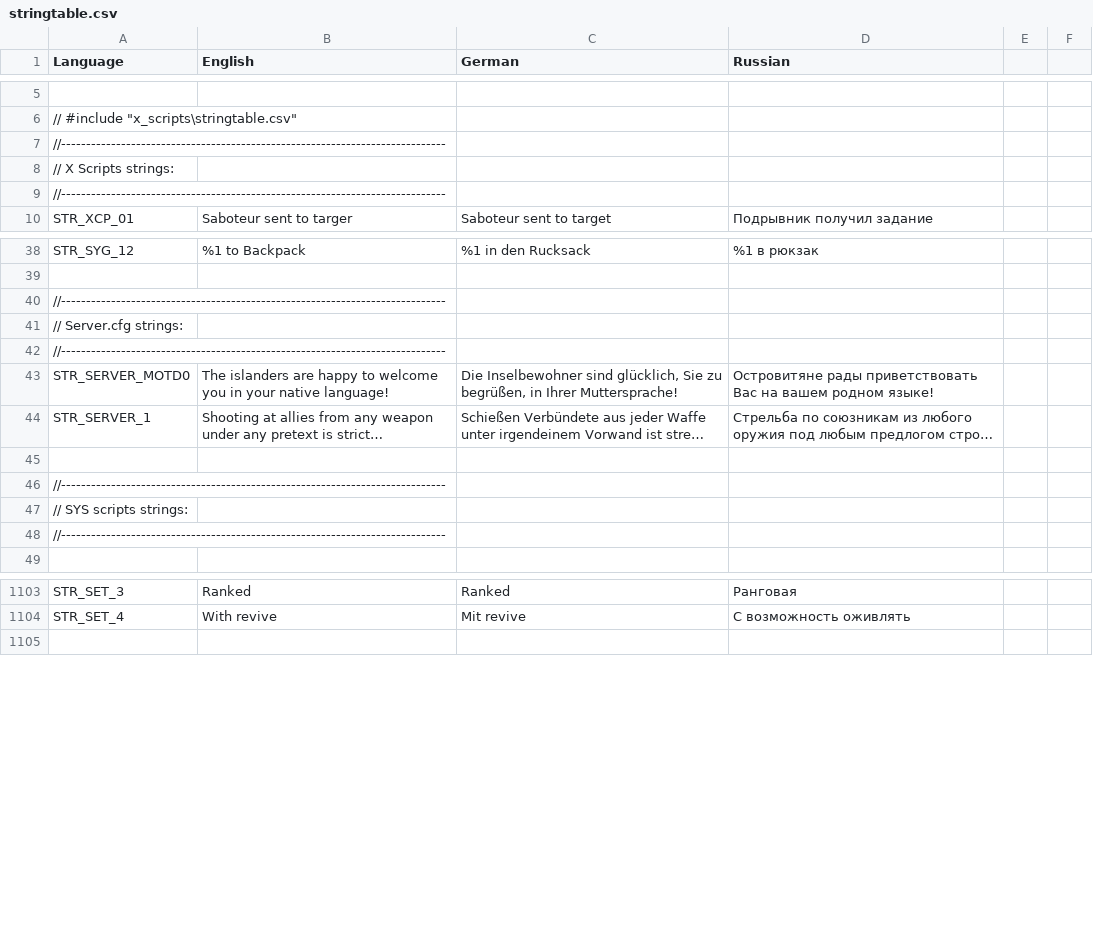
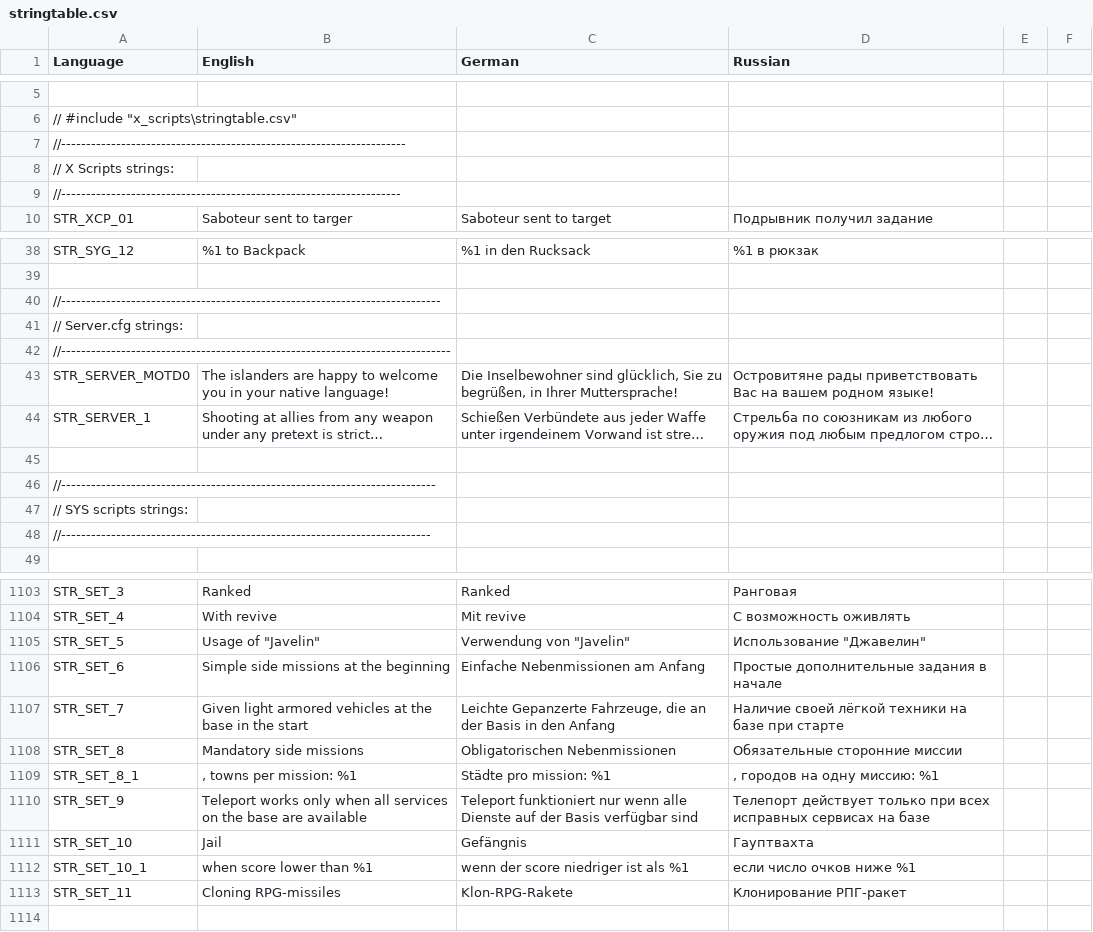
Before and after one commit to sygsky/Domination-for-Red-Engineers-server, a CSV file: stringtable.csv, drawn as a sheet; only a part is shown, gaps mark what is left out; long unchanged cells end in …; the diff covers the shown part only; the diff names each change by its address in the sheet, - before the commit and + after, or states it on an @@ line.

```diff
--- a/stringtable.csv
+++ b/stringtable.csv
-A7 (Language): //-----------------------------------------------------------------------------
+A7 (Language): //---------------------------------------------------------------------
-A9 (Language): //-----------------------------------------------------------------------------
+A9 (Language): //--------------------------------------------------------------------
-A40 (Language): //-----------------------------------------------------------------------------
+A40 (Language): //----------------------------------------------------------------------------
-A42 (Language): //-----------------------------------------------------------------------------
+A42 (Language): //------------------------------------------------------------------------------
-A46 (Language): //-----------------------------------------------------------------------------
+A46 (Language): //---------------------------------------------------------------------------
-A48 (Language): //-----------------------------------------------------------------------------
+A48 (Language): //--------------------------------------------------------------------------
+row 1105: STR_SET_5 | Usage of "Javelin" | Verwendung von "Javelin" | Использование "Джавелин"
+row 1106: STR_SET_6 | Simple side missions at the beginning | Einfache Nebenmissionen am Anfang | Простые дополнительные задания в начале
+row 1107: STR_SET_7 | Given light armored vehicles at the base in the start | Leichte Gepanzerte Fahrzeuge, die an der Basis in den Anfang | Наличие своей лёгкой техники на базе при старте
+row 1108: STR_SET_8 | Mandatory side missions | Obligatorischen Nebenmissionen | Обязательные сторонние миссии
+row 1109: STR_SET_8_1 | , towns per mission: %1 | Städte pro mission: %1 | , городов на одну миссию: %1
+row 1110: STR_SET_9 | Teleport works only when all services on the base are available | Teleport funktioniert nur wenn alle Dienste auf der Basis verfügbar sind | Телепорт действует только при всех исправных сервисах на базе
+row 1111: STR_SET_10 | Jail | Gefängnis | Гауптвахта
+row 1112: STR_SET_10_1 | when score lower than %1 | wenn der score niedriger ist als %1 | если число очков ниже %1
+row 1113: STR_SET_11 | Cloning RPG-missiles | Klon-RPG-Rakete | Клонирование РПГ-ракет
```
Also changed, not shown: 4 edited cells elsewhere in this file, 1 other file.
